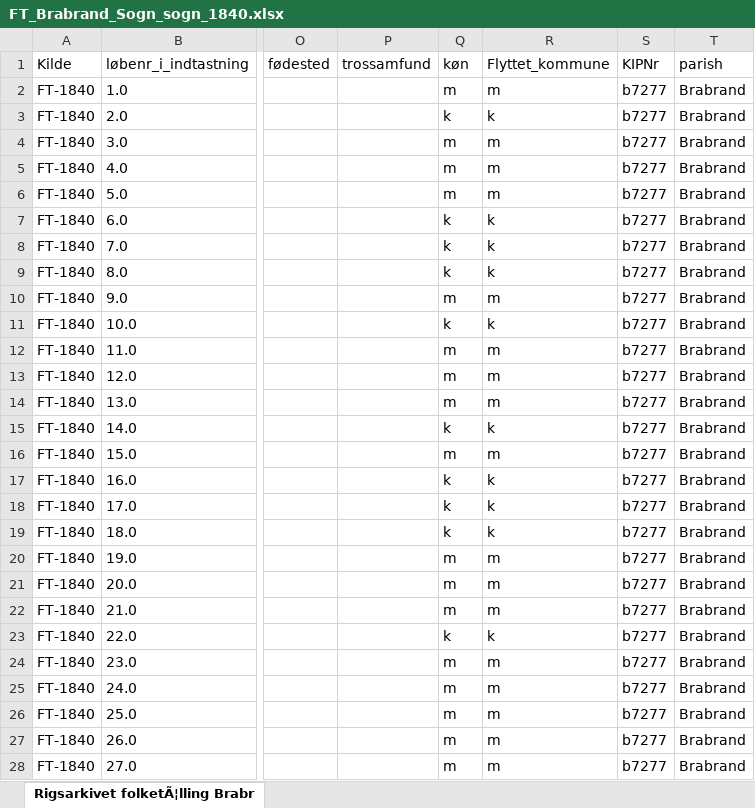
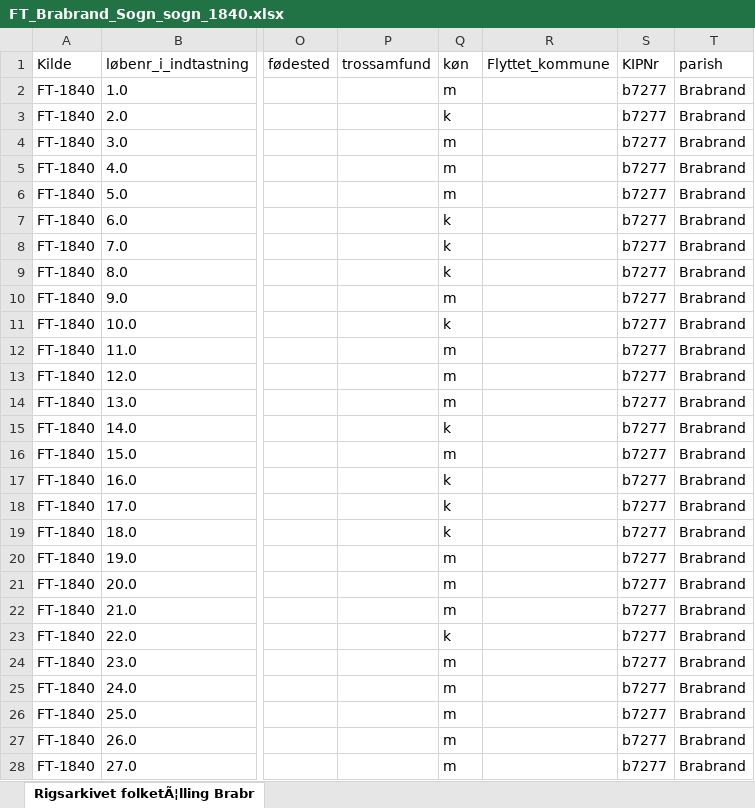
Before and after one commit to ErikOehlerich/Brabrand-igennem-tiden, an Excel workbook: Folketællinger/FT_Brabrand_Sogn_sogn_1840.xlsx, sheet Rigsarkivet folketÃ¦lling Brabr, drawn as a sheet; only a part is shown, gaps mark what is left out; values as stored, in another font and other column widths than the file's, no borders; the diff covers the shown part only; the diff names each change by its address in the sheet, - before the commit and + after, or states it on an @@ line.

```diff
--- a/Folketællinger/FT_Brabrand_Sogn_sogn_1840.xlsx (sheet Rigsarkivet folketÃ¦lling Brabr)
+++ b/Folketællinger/FT_Brabrand_Sogn_sogn_1840.xlsx (sheet Rigsarkivet folketÃ¦lling Brabr)
-R2 (Flyttet_kommune): m
+R2 (Flyttet_kommune): (empty)
-R3 (Flyttet_kommune): k
+R3 (Flyttet_kommune): (empty)
-R4:R6 (Flyttet_kommune): m
+R4:R6 (Flyttet_kommune): (empty)
-R7:R9 (Flyttet_kommune): k
+R7:R9 (Flyttet_kommune): (empty)
-R10 (Flyttet_kommune): m
+R10 (Flyttet_kommune): (empty)
-R11 (Flyttet_kommune): k
+R11 (Flyttet_kommune): (empty)
-R12:R14 (Flyttet_kommune): m
+R12:R14 (Flyttet_kommune): (empty)
-R15 (Flyttet_kommune): k
+R15 (Flyttet_kommune): (empty)
-R16 (Flyttet_kommune): m
+R16 (Flyttet_kommune): (empty)
-R17:R19 (Flyttet_kommune): k
+R17:R19 (Flyttet_kommune): (empty)
-R20:R22 (Flyttet_kommune): m
+R20:R22 (Flyttet_kommune): (empty)
-R23 (Flyttet_kommune): k
+R23 (Flyttet_kommune): (empty)
-R24:R28 (Flyttet_kommune): m
+R24:R28 (Flyttet_kommune): (empty)
```
Also changed, not shown: 611 edited cells elsewhere in this sheet, 1 other file.
